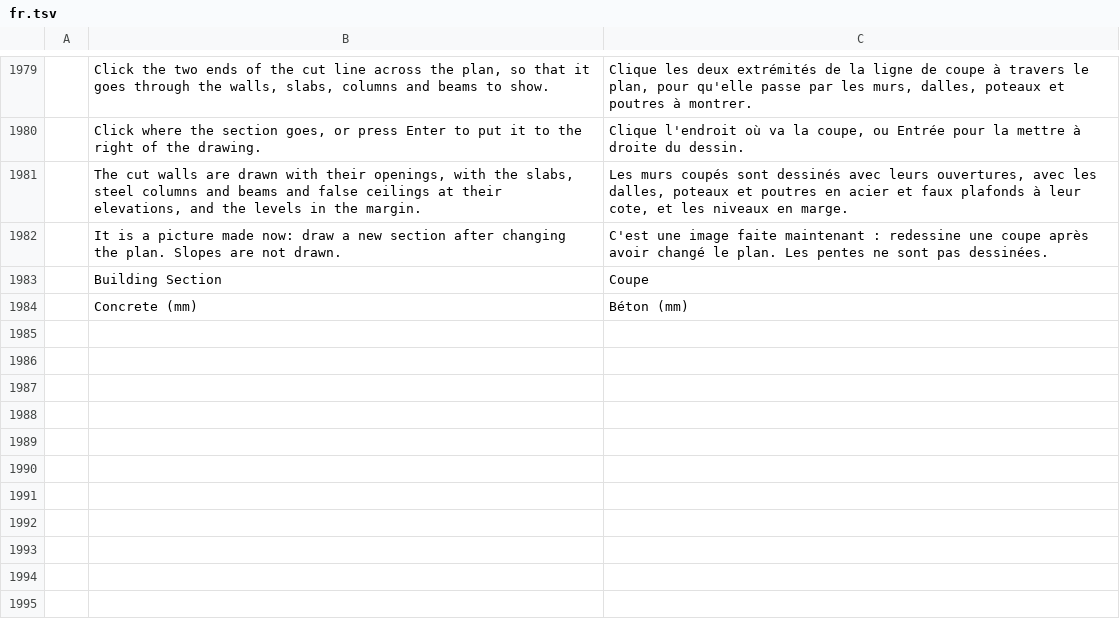
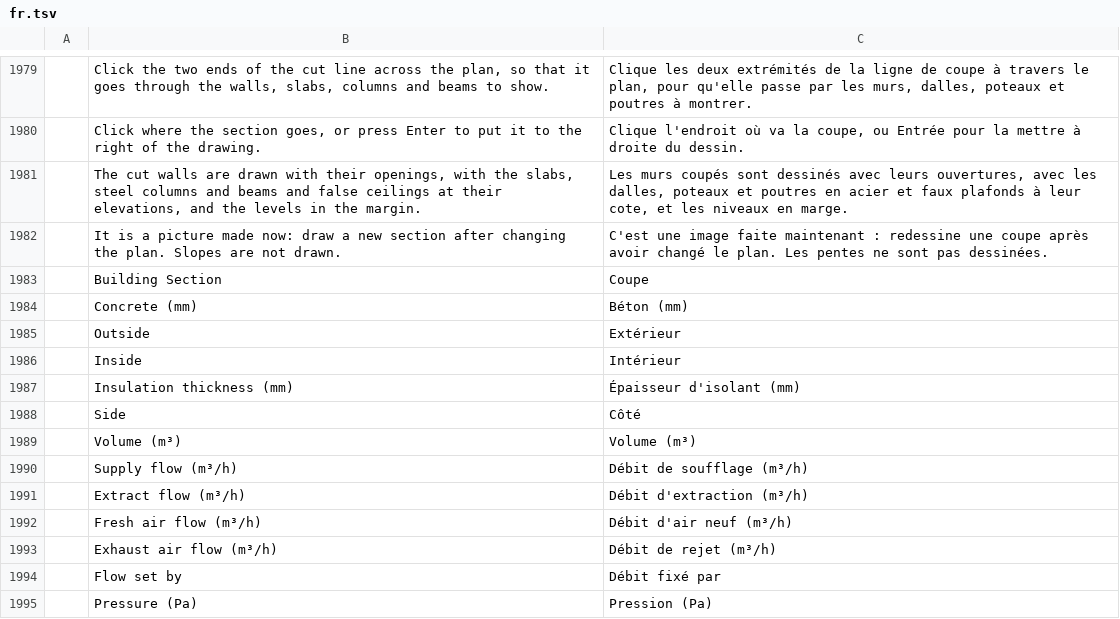
Before and after one commit to Dievartis/cadcraft, a TSV file: crates/ui-egui/src/i18n/fr.tsv, drawn as a sheet; only a part is shown, gaps mark what is left out; the diff names each change by its address in the sheet, - before the commit and + after, or states it on an @@ line.

Commit message:
perso: duct insulation (inside or outside, thickness), flows typed on units, ducts and risers kept by sizing, missing signs in the built-in font

```diff
--- a/crates/ui-egui/src/i18n/fr.tsv
+++ b/crates/ui-egui/src/i18n/fr.tsv
+row 1985:  | Outside | Extérieur
+row 1986:  | Inside | Intérieur
+row 1987:  | Insulation thickness (mm) | Épaisseur d'isolant (mm)
+row 1988:  | Side | Côté
+row 1989:  | Volume (m³) | Volume (m³)
+row 1990:  | Supply flow (m³/h) | Débit de soufflage (m³/h)
+row 1991:  | Extract flow (m³/h) | Débit d'extraction (m³/h)
+row 1992:  | Fresh air flow (m³/h) | Débit d'air neuf (m³/h)
+row 1993:  | Exhaust air flow (m³/h) | Débit de rejet (m³/h)
+row 1994:  | Flow set by | Débit fixé par
+row 1995:  | Pressure (Pa) | Pression (Pa)
```
Also changed, not shown: crates/ui-egui/src/i18n/zh.tsv, 22 other files.
